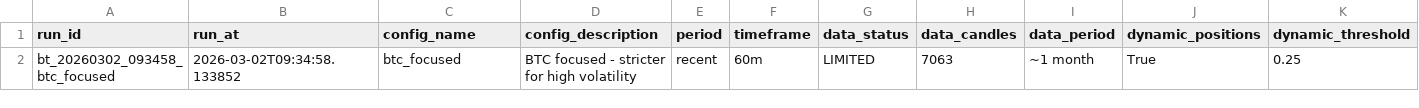
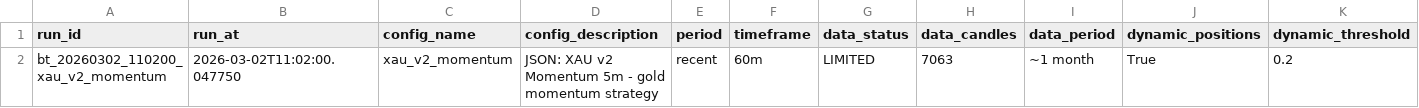
Before and after one commit to czyzq/Trdr, a CSV file: backtests/backtests_2026-03-02.csv, drawn as a sheet; only a part is shown; removed rows and columns are numbered as before the commit, all else as after; rows hold the shown columns only; the diff names each change by its address in the sheet, - before the commit and + after, or states it on an @@ line.

```diff
--- a/backtests/backtests_2026-03-02.csv
+++ b/backtests/backtests_2026-03-02.csv
-row 2: bt_20260302_093458_btc_focused | 2026-03-02T09:34:58.133852 | btc_focused | BTC focused - stricter for high volatility | recent | 60m | LIMITED | 7063 | ~1 month | True | 0.25
+row 2: bt_20260302_110200_xau_v2_momentum | 2026-03-02T11:02:00.047750 | xau_v2_momentum | JSON: XAU v2 Momentum 5m - gold momentum strategy | recent | 60m | LIMITED | 7063 | ~1 month | True | 0.2
```
Also changed, not shown: backtests/backtests_all.csv, 1 other file.
